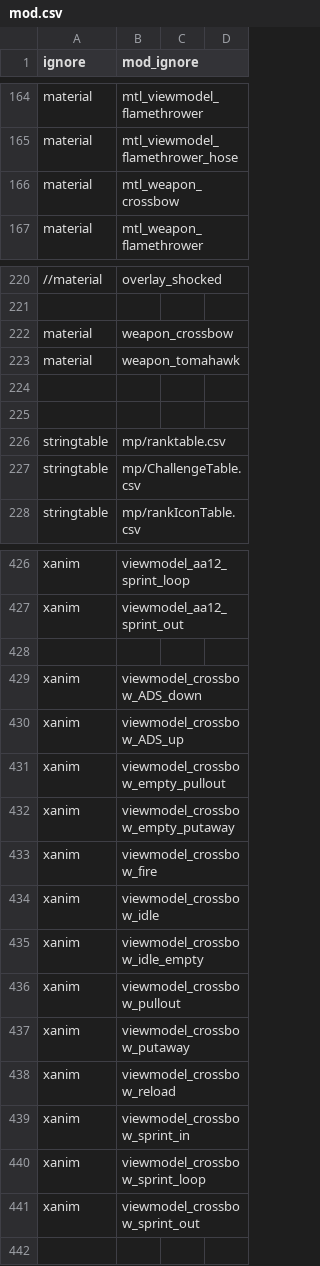
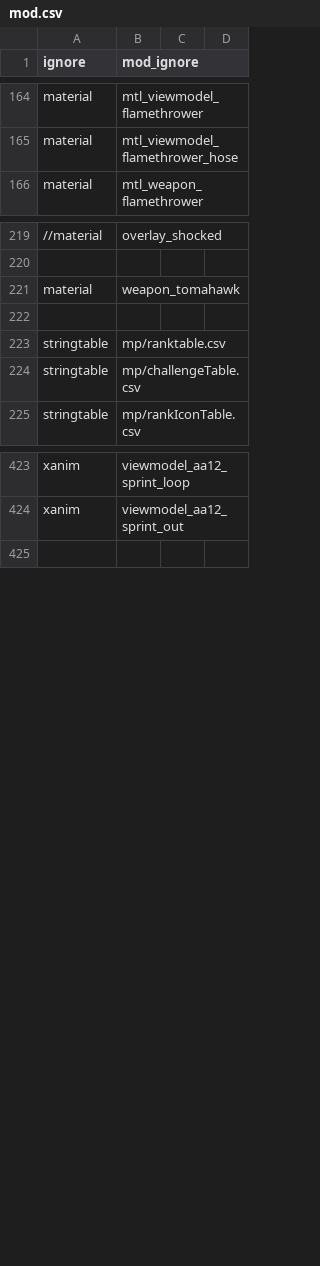
Before and after one commit to doctorluk/rotu-revolution, a CSV file: mod.csv, drawn as a sheet; only a part is shown, gaps mark what is left out; removed rows and columns are numbered as before the commit, all else as after; the diff covers the shown part only; the diff names each change by its address in the sheet, - before the commit and + after, or states it on an @@ line.

Commit message:
Removed the old Crossbow
Removed all assets of the crossbow from the mod.csv
Removed all assets from the file structure
Removed the AUG/G36C HUD image

```diff
--- a/mod.csv
+++ b/mod.csv
-row 166: material | mtl_weapon_crossbow
-row 222: material | weapon_crossbow
-row 225: (empty)
-B224 (mod_ignore): mp/ChallengeTable.csv
+B224 (mod_ignore): mp/challengeTable.csv
-row 428: (empty)
-row 429: xanim | viewmodel_crossbow_ADS_down
-row 430: xanim | viewmodel_crossbow_ADS_up
-row 431: xanim | viewmodel_crossbow_empty_pullout
-row 432: xanim | viewmodel_crossbow_empty_putaway
-row 433: xanim | viewmodel_crossbow_fire
-row 434: xanim | viewmodel_crossbow_idle
-row 435: xanim | viewmodel_crossbow_idle_empty
-row 436: xanim | viewmodel_crossbow_pullout
-row 437: xanim | viewmodel_crossbow_putaway
-row 438: xanim | viewmodel_crossbow_reload
-row 439: xanim | viewmodel_crossbow_sprint_in
-row 440: xanim | viewmodel_crossbow_sprint_loop
-row 441: xanim | viewmodel_crossbow_sprint_out
```
Also changed, not shown: 6 added rows, 7 removed rows and 2 moved rows elsewhere in this file, soundaliases/cust_weaps.csv, 39 other files.
